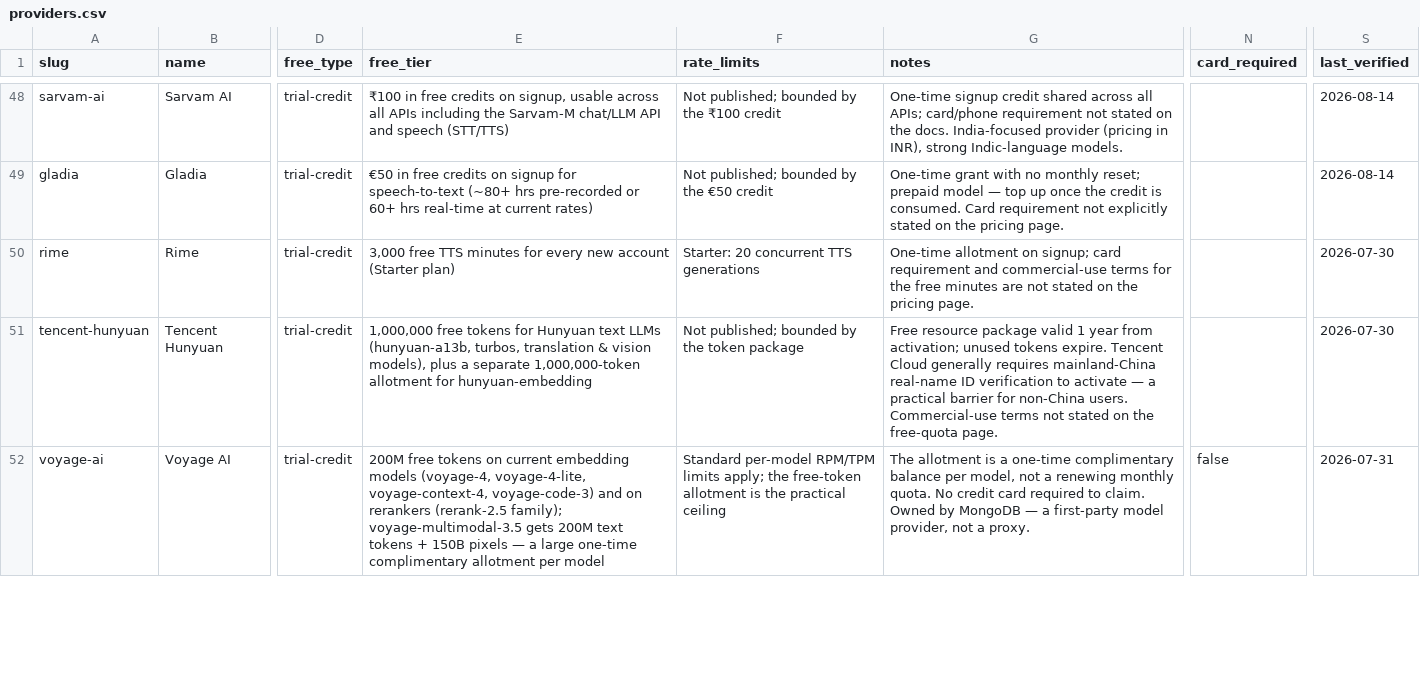
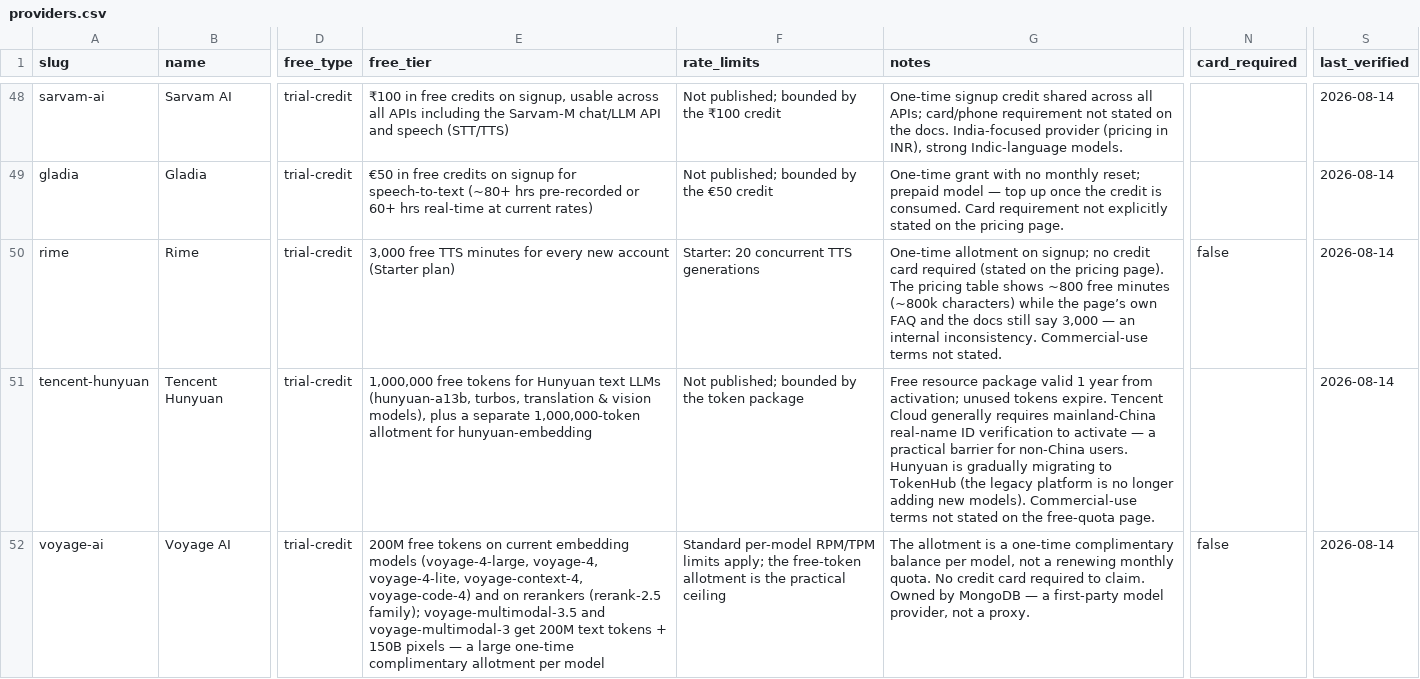
Before and after one commit to pacocartones/free-llm-api-hub, a CSV file: data/providers.csv, drawn as a sheet; only a part is shown, gaps mark what is left out; the diff covers the shown part only; the diff names each change by its address in the sheet, - before the commit and + after, or states it on an @@ line.

```diff
--- a/data/providers.csv
+++ b/data/providers.csv
-G50 (notes): …on signup; card requirement and commercial-use terms for the free minutes are not stated on the pricing page.
+G50 (notes): …on signup; no credit card required (stated on the pricing page). The pricing table shows ~800 free minutes (~800k characters) while the page’s own FAQ and the docs still say 3,000 — an internal inconsistency. Commercial-use terms not stated.
-N50 (card_required): (empty)
+N50 (card_required): false
-S50:S51 (last_verified): 2026-07-30
+S50:S51 (last_verified): 2026-08-14
-G51 (notes): …non-China users. Commercial-use terms…
+G51 (notes): …non-China users. Hunyuan is gradually migrating to TokenHub (the legacy platform is no longer adding new models). Commercial-use terms…
-E52 (free_tier): …embedding models (voyage-4, voyage-4-lite, voyage-context-4, voyage-code-3) and on rerankers (rerank-2.5 family); voyage-multimodal-3.5 gets 200M text…
+E52 (free_tier): …embedding models (voyage-4-large, voyage-4, voyage-4-lite, voyage-context-4, voyage-code-4) and on rerankers (rerank-2.5 family); voyage-multimodal-3.5 and voyage-multimodal-3 get 200M text…
-S52 (last_verified): 2026-07-31
+S52 (last_verified): 2026-08-14
```
Also changed, not shown: 3 edited cells elsewhere in this file, 14 other files.
